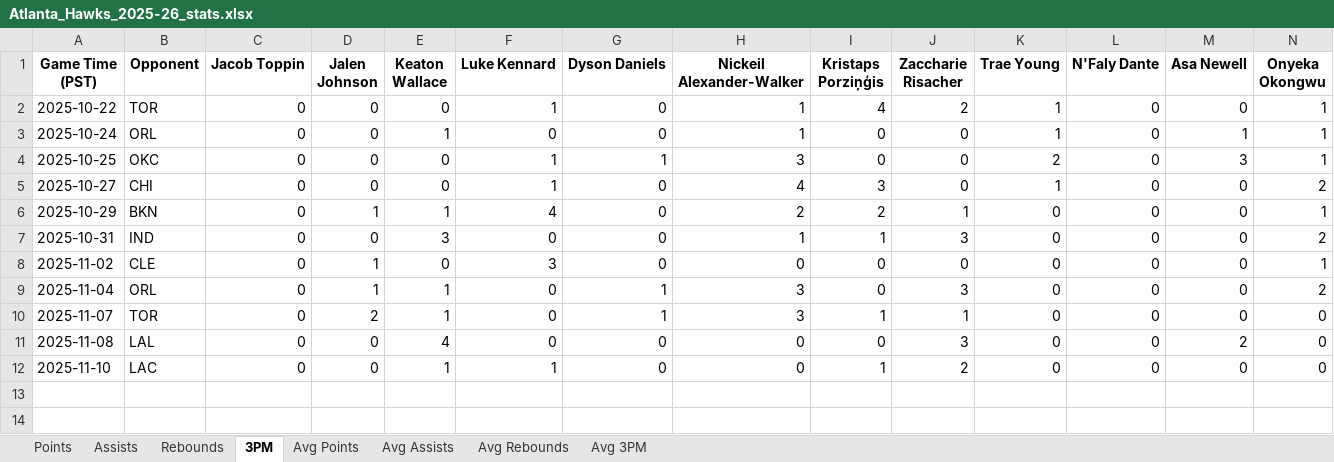
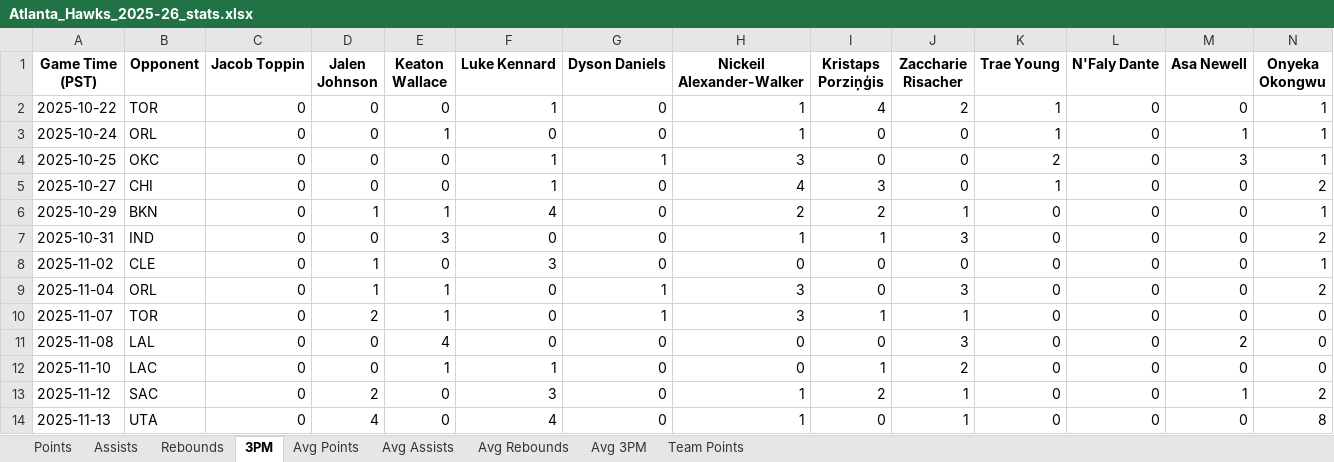
Before and after one commit to BooJangless/NBA-Dashboard, an Excel workbook: Atlanta_Hawks_2025-26_stats.xlsx, sheet 3PM, drawn as a sheet; only a part is shown; values as stored, in another font and other column widths than the file's, no borders; rows hold the shown columns only; the diff names each change by its address in the sheet, - before the commit and + after, or states it on an @@ line.

```diff
--- a/Atlanta_Hawks_2025-26_stats.xlsx (sheet 3PM)
+++ b/Atlanta_Hawks_2025-26_stats.xlsx (sheet 3PM)
+sheet tab: Team Points
+row 13: 2025-11-12 | SAC | 0 | 2 | 0 | 3 | 0 | 1 | 2 | 1 | 0 | 0 | 1 | 2
+row 14: 2025-11-13 | UTA | 0 | 4 | 0 | 4 | 0 | 1 | 0 | 1 | 0 | 0 | 0 | 8
```
Also changed, not shown: sheet Assists, sheet Rebounds, sheet Points, sheet Avg 3PM, sheet Avg Points, sheet Avg Rebounds, 1 more sheet, Indiana_Pacers_2025-26_stats.xlsx, Memphis_Grizzlies_2025-26_stats.xlsx, 29 other files.
